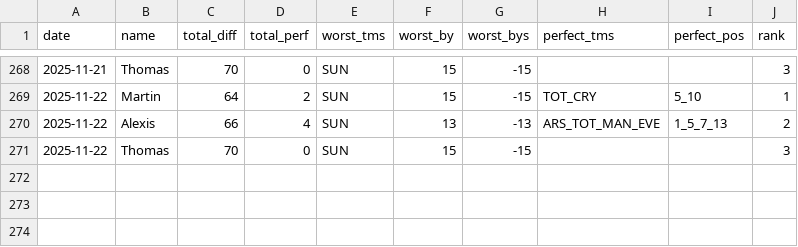
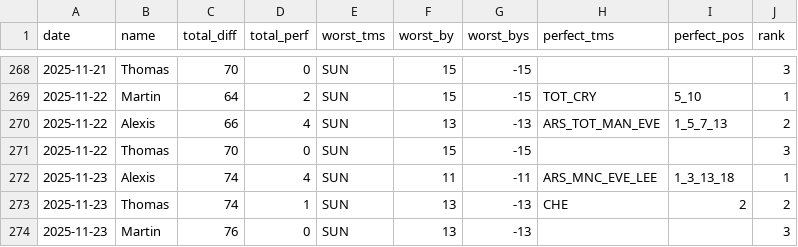
Before and after one commit to martinbog19/pl-preds, a CSV file: data/prem/metrics.csv, drawn as a sheet; only a part is shown, gaps mark what is left out.

```diff
--- a/data/prem/metrics.csv
+++ b/data/prem/metrics.csv
@@ -271 +271,4 @@ date,name,total_diff,total_perf,worst_tms,worst_by,worst_bys,perfect_tms,perfect
 2025-11-22,Thomas,70,0,SUN,15,-15,,,3
+2025-11-23,Alexis,74,4,SUN,11,-11,ARS_MNC_EVE_LEE,1_3_13_18,1
+2025-11-23,Thomas,74,1,SUN,13,-13,CHE,2,2
+2025-11-23,Martin,76,0,SUN,13,-13,,,3
```
Also changed, not shown: data/prem/standings.csv.
